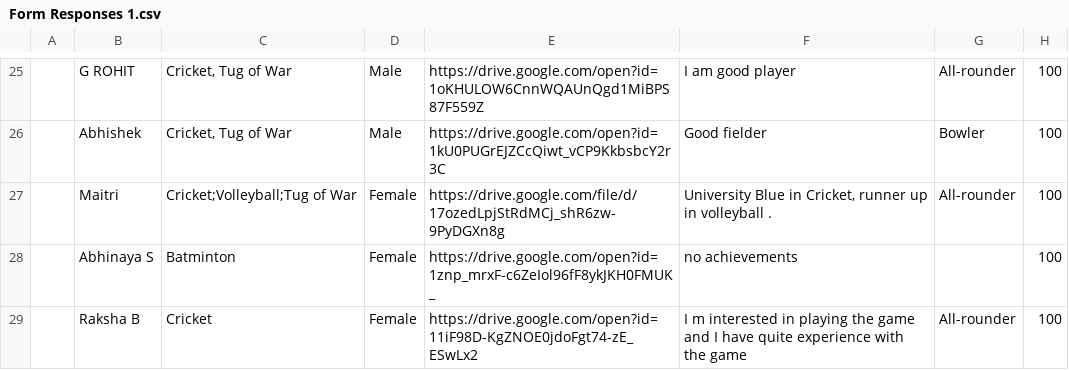
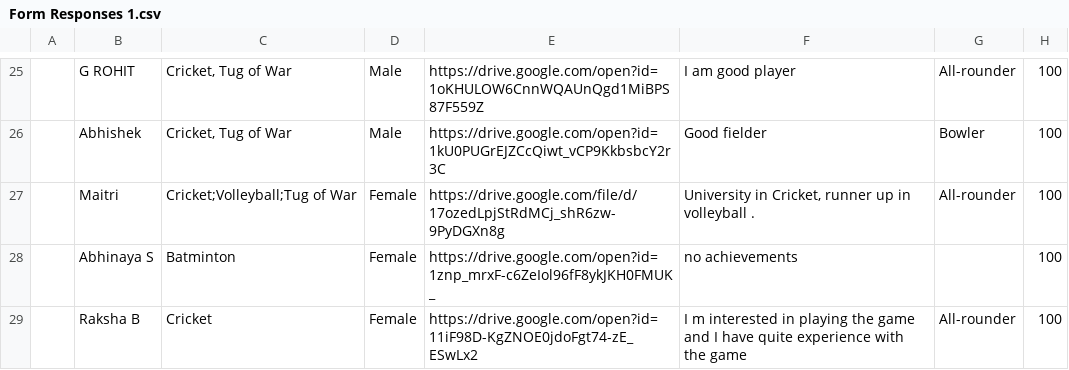
Before and after one commit to Shrigovinda25/rpl-auction-system, a CSV file: Form Responses 1.csv, drawn as a sheet; only a part is shown, gaps mark what is left out; the diff names each change by its address in the sheet, - before the commit and + after, or states it on an @@ line.

```diff
--- a/Form Responses 1.csv
+++ b/Form Responses 1.csv
-F27: University Blue in Cricket,…
+F27: University in Cricket,…
```
Also changed, not shown: 1 other file.
